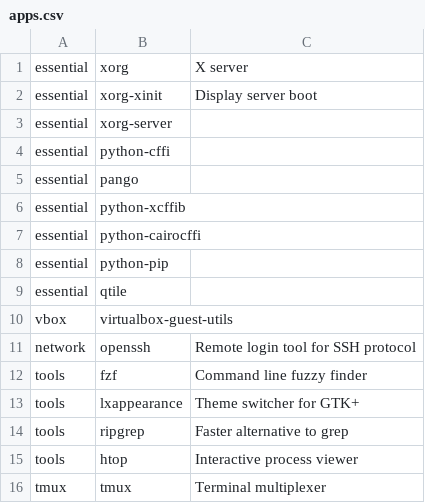
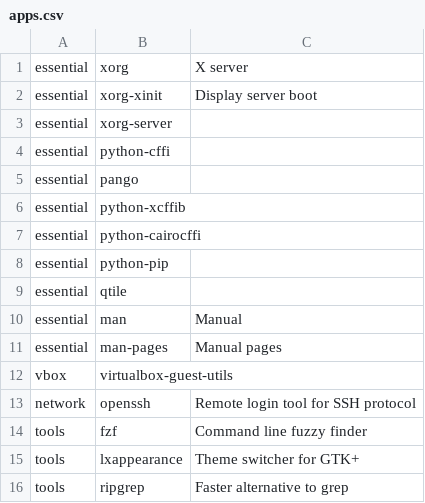
Before and after one commit to Twilight4/dotfiles, a CSV file: apps.csv, drawn as a sheet; only a part is shown; the shorter side is filled out with more unchanged rows.

Commit message:
Update apps.csv

```diff
--- a/apps.csv
+++ b/apps.csv
@@ -9,2 +9,4 @@ essential ,python-pip
 essential ,qtile
+essential ,man,Manual
+essential ,man-pages,Manual pages
 vbox ,virtualbox-guest-utils
```
